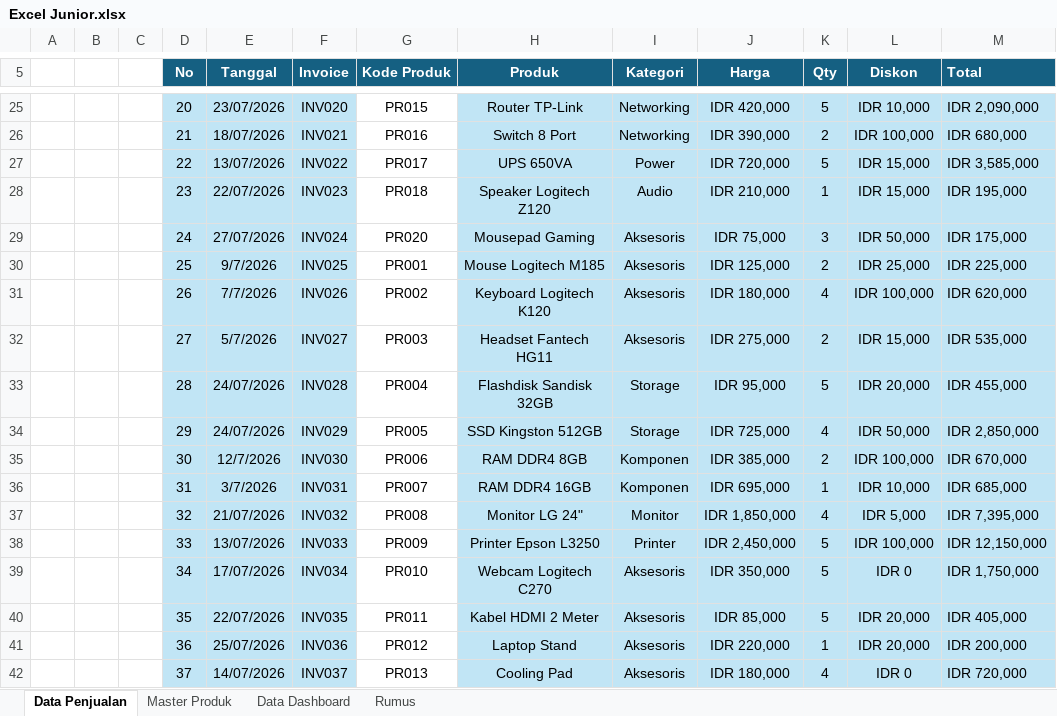
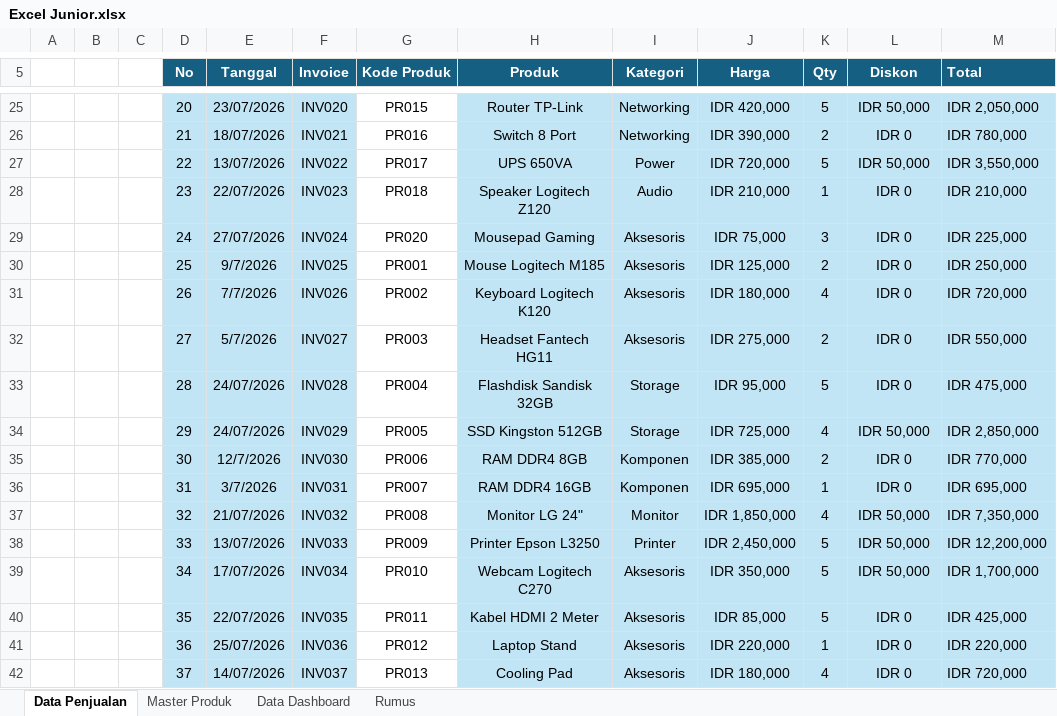
Before and after one commit to MuhammadRamdani121/Excel-Portfolio, an Excel workbook: Excel Junior.xlsx, sheet Data Penjualan, drawn as a sheet; only a part is shown, gaps mark what is left out; values as stored, in another font and other column widths than the file's, no borders; table styles not drawn; the diff covers the shown part only; the diff names each change by its address in the sheet, - before the commit and + after, or states it on an @@ line.

```diff
--- a/Excel Junior.xlsx (sheet Data Penjualan)
+++ b/Excel Junior.xlsx (sheet Data Penjualan)
-L25 (Diskon): IDR 10,000
+L25 (Diskon): IDR 50,000
-M25 (Total): IDR 2,090,000
+M25 (Total): IDR 2,050,000
-L26 (Diskon): IDR 100,000
+L26 (Diskon): IDR 0
-M26 (Total): IDR 680,000
+M26 (Total): IDR 780,000
-L27 (Diskon): IDR 15,000
+L27 (Diskon): IDR 50,000
-M27 (Total): IDR 3,585,000
+M27 (Total): IDR 3,550,000
-L28 (Diskon): IDR 15,000
+L28 (Diskon): IDR 0
-M28 (Total): IDR 195,000
+M28 (Total): IDR 210,000
-L29 (Diskon): IDR 50,000
+L29 (Diskon): IDR 0
-M29 (Total): IDR 175,000
+M29 (Total): IDR 225,000
-L30 (Diskon): IDR 25,000
+L30 (Diskon): IDR 0
-M30 (Total): IDR 225,000
+M30 (Total): IDR 250,000
-L31 (Diskon): IDR 100,000
+L31 (Diskon): IDR 0
-M31 (Total): IDR 620,000
+M31 (Total): IDR 720,000
-L32 (Diskon): IDR 15,000
+L32 (Diskon): IDR 0
-M32 (Total): IDR 535,000
+M32 (Total): IDR 550,000
-L33 (Diskon): IDR 20,000
+L33 (Diskon): IDR 0
-M33 (Total): IDR 455,000
+M33 (Total): IDR 475,000
-L35 (Diskon): IDR 100,000
+L35 (Diskon): IDR 0
-M35 (Total): IDR 670,000
+M35 (Total): IDR 770,000
-L36 (Diskon): IDR 10,000
+L36 (Diskon): IDR 0
-M36 (Total): IDR 685,000
+M36 (Total): IDR 695,000
-L37 (Diskon): IDR 5,000
+L37 (Diskon): IDR 50,000
-M37 (Total): IDR 7,395,000
+M37 (Total): IDR 7,350,000
-L38 (Diskon): IDR 100,000
+L38 (Diskon): IDR 50,000
-M38 (Total): IDR 12,150,000
+M38 (Total): IDR 12,200,000
-L39 (Diskon): IDR 0
+L39 (Diskon): IDR 50,000
-M39 (Total): IDR 1,750,000
+M39 (Total): IDR 1,700,000
-L40:L41 (Diskon): IDR 20,000
+L40:L41 (Diskon): IDR 0
-M40 (Total): IDR 405,000
+M40 (Total): IDR 425,000
-M41 (Total): IDR 200,000
+M41 (Total): IDR 220,000
```
Also changed, not shown: 140 edited cells elsewhere in this sheet, sheet Data Dashboard, formulas that keep their value, 1 other file.
